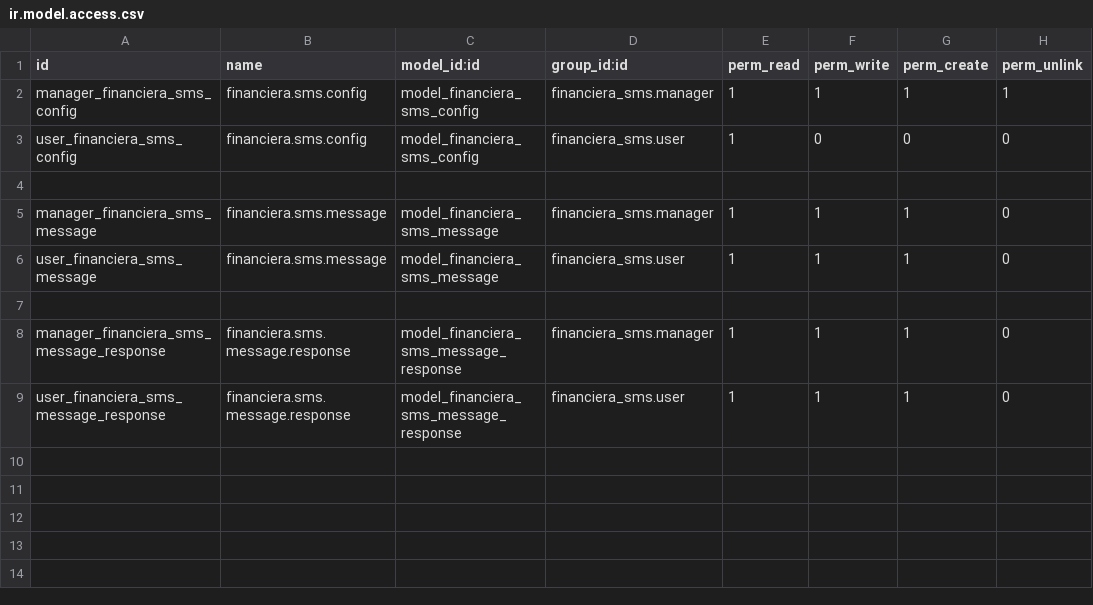
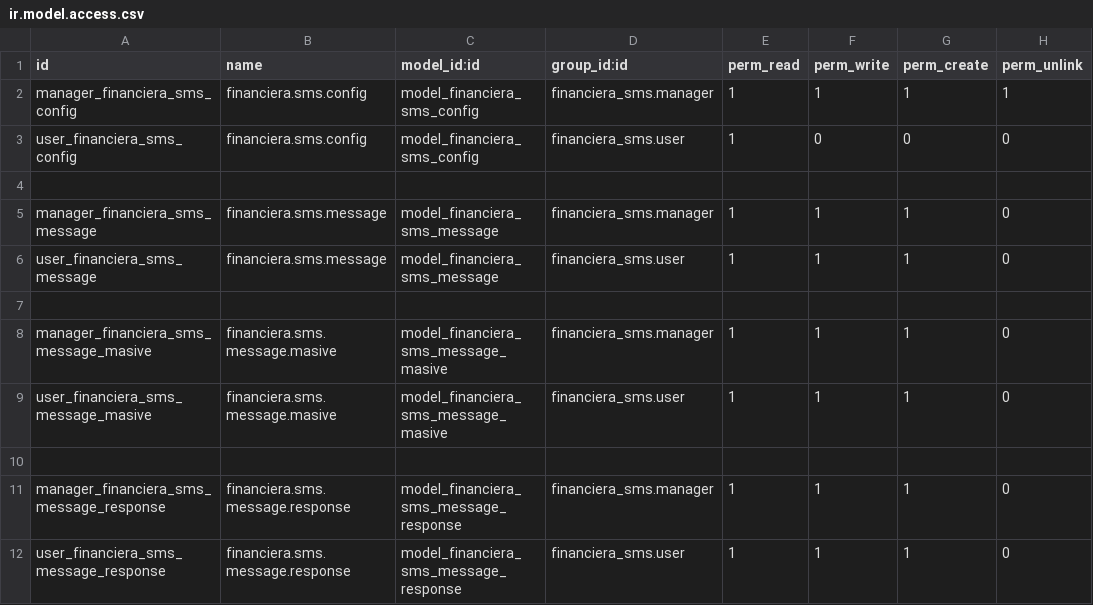
Before and after one commit to levislibra/financiera_sms, a CSV file: security/ir.model.access.csv, drawn as a sheet; the diff names each change by its address in the sheet, - before the commit and + after, or states it on an @@ line.

```diff
--- a/security/ir.model.access.csv
+++ b/security/ir.model.access.csv
+row 8: manager_financiera_sms_message_masive | financiera.sms.message.masive | model_financiera_sms_message_masive | financiera_sms.manager | 1 | 1 | 1 | 0
+row 9: user_financiera_sms_message_masive | financiera.sms.message.masive | model_financiera_sms_message_masive | financiera_sms.user | 1 | 1 | 1 | 0
+row 10: (empty)
```
Also changed, not shown: 7 other files.
